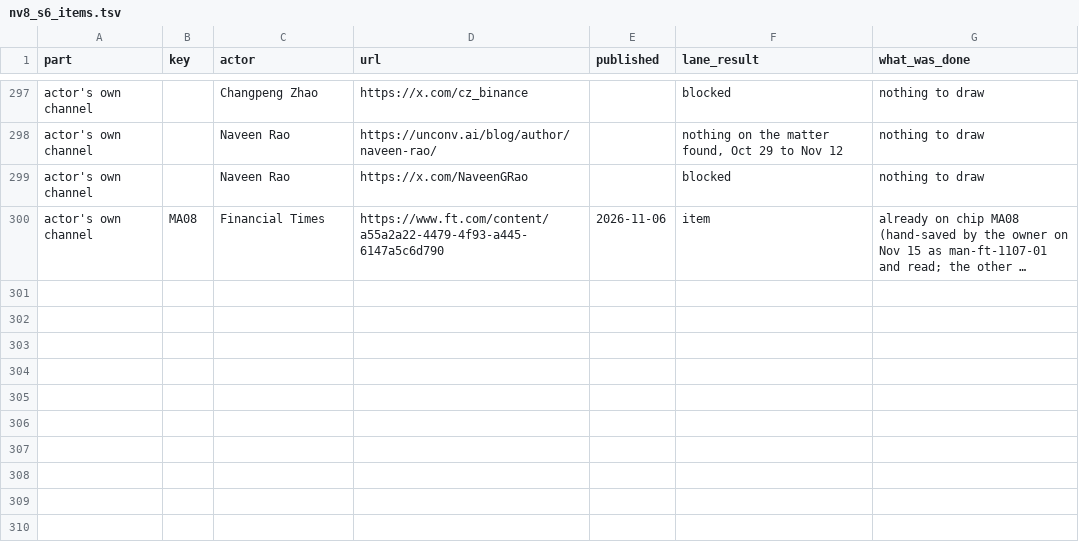
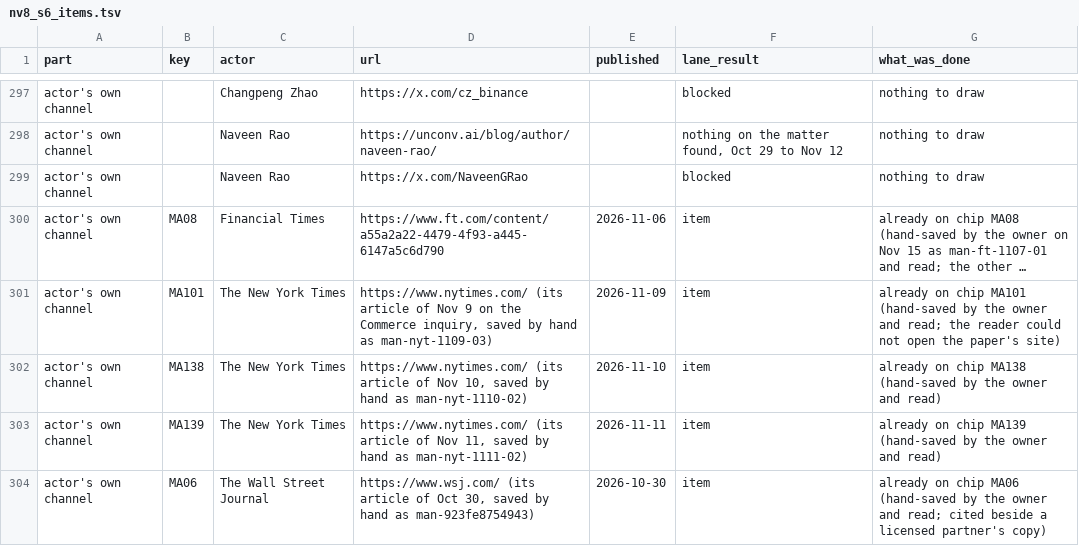
Before and after one commit to kevinnbass/huang-fifteen-days-mapped, a TSV file: research/nv8_s6_items.tsv, drawn as a sheet; only a part is shown, gaps mark what is left out; long unchanged cells end in …; the diff names each change by its address in the sheet, - before the commit and + after, or states it on an @@ line.

```diff
--- a/research/nv8_s6_items.tsv
+++ b/research/nv8_s6_items.tsv
+row 301: actor's own channel | MA101 | The New York Times | https://www.nytimes.com/ (its article of Nov 9 on the Commerce inquiry, saved by hand as man-nyt-1109-03) | 2026-11-09 | item | already on chip MA101 (hand-saved by the owner and read; the reader could not open the paper's site)
+row 302: actor's own channel | MA138 | The New York Times | https://www.nytimes.com/ (its article of Nov 10, saved by hand as man-nyt-1110-02) | 2026-11-10 | item | already on chip MA138 (hand-saved by the owner and read)
+row 303: actor's own channel | MA139 | The New York Times | https://www.nytimes.com/ (its article of Nov 11, saved by hand as man-nyt-1111-02) | 2026-11-11 | item | already on chip MA139 (hand-saved by the owner and read)
+row 304: actor's own channel | MA06 | The Wall Street Journal | https://www.wsj.com/ (its article of Oct 30, saved by hand as man-923fe8754943) | 2026-10-30 | item | already on chip MA06 (hand-saved by the owner and read; cited beside a licensed partner's copy)
```
Also changed, not shown: audit2/DISPOSITIONS-d.csv, research/nv8_s6_counts.tsv, 26 other files.
